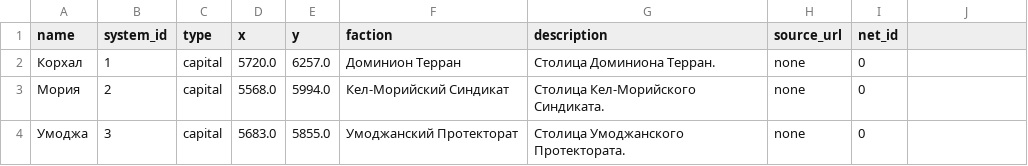
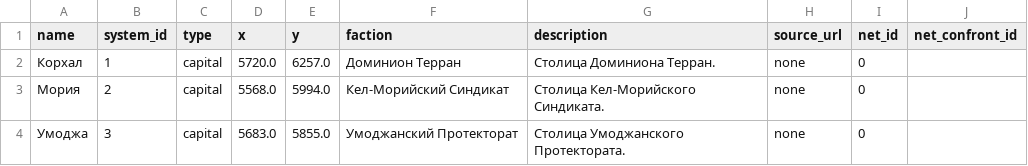
Before and after one commit to Timeline-Project-SC2/Timeline-Project-SC2.github.io, a CSV file: data/systems.csv, drawn as a sheet; only a part is shown; the diff names each change by its address in the sheet, - before the commit and + after, or states it on an @@ line.

Commit message:
feat(atlas): каналы между сетями net_confront_id (Z-3.8)
Слой каналов поверх баблов: узкая лента «свой-чужой» между двумя системами
разных сетей по новой последней колонке `net_confront_id` в `data/systems.csv`
(в снимке пуста во всех 173 строках — разметку даёт владелец в таблице).

- `src/atlas/faction-net.ts`: `channelsFor` с правилом партнёра (встречное
  объявление пары — принудительная связь, иначе ближайшая система сети-цели;
  одна пара систем — одна лента; системы одной сети не соединяются),
  `netConfrontTargets` и проверки ячейки 1…6 с `RangeError` и именем системы,
  замкнутое кольцо — предупреждение `warnings`, а не падение.
- Вид: `CHANNEL_WIDTH_RATIO = BRIDGE_WIDTH_RATIO · 0,5` от меньшего лепестка,
  `CHANNEL_BRIGHTNESS = 1` на все каналы, цвет — градиент табличных цветов
  фракций двух концов из `data/factions.csv`, без хеша имени и без выбора
  цвета по номеру канала.
- `src/atlas/canvas-renderer.ts`: отдельный проход после заливки территорий
  (слот слоя сетей Z-3.4) и до адресной сетки с маркерами, `source-over`,
  без обрезки по баблам; мировая геометрия считается один раз на набор данных.
  `bubbleFor` и генерация баблов не меняются: каналы в них не входят.
- `tests/net-channels.test.mjs` (18 тестов, C1…C13 карточки) подключён в
  `npm test`; в `tests/faction-net.test.mjs` обновлён порядок колонок CSV.

Co-authored-by: arena-agent <297053741+arena-agent@users.noreply.github.com>

```diff
--- a/data/systems.csv
+++ b/data/systems.csv
-J1: (empty)
+J1: net_confront_id
```
Also changed, not shown: 5 other files.
